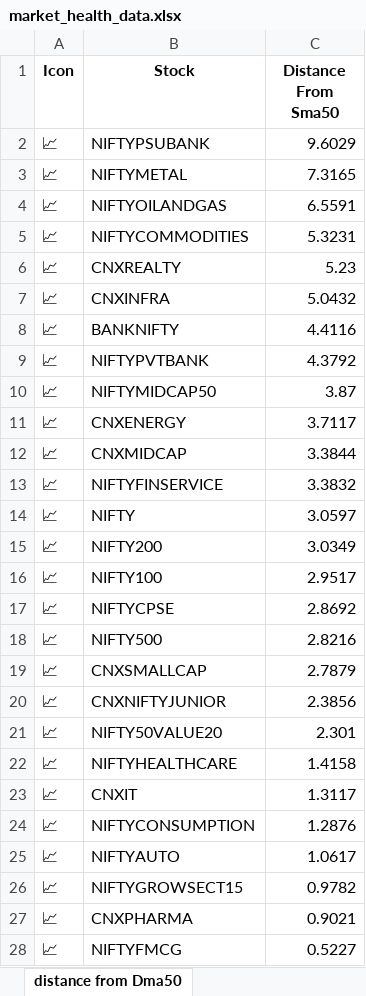
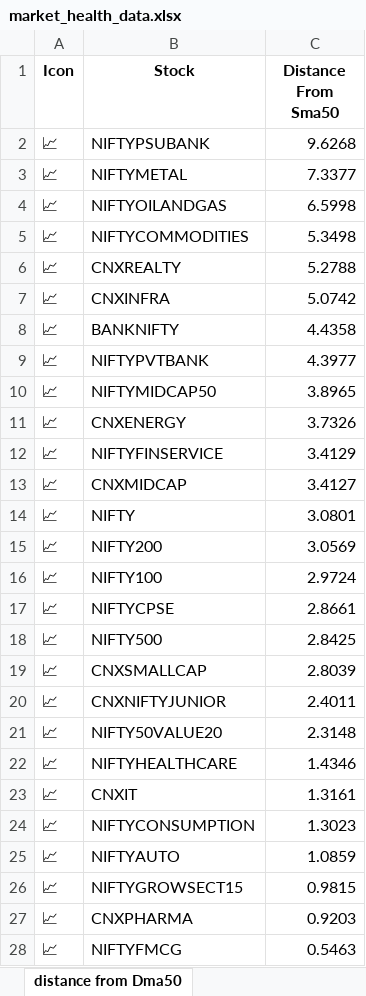
Before and after one commit to twyvernss/market-health-data, an Excel workbook: market_health_data.xlsx, sheet distance from Dma50, drawn as a sheet; only a part is shown; values as stored, in another font and other column widths than the file's, no borders; removed rows and columns are numbered as before the commit, all else as after; the diff covers the shown part only; the diff names each change by its address in the sheet, - before the commit and + after, or states it on an @@ line.

```diff
--- a/market_health_data.xlsx (sheet distance from Dma50)
+++ b/market_health_data.xlsx (sheet distance from Dma50)
-C2 (Distance From Sma50): 9.6029
+C2 (Distance From Sma50): 9.6268
-C3 (Distance From Sma50): 7.3165
+C3 (Distance From Sma50): 7.3377
-C4 (Distance From Sma50): 6.5591
+C4 (Distance From Sma50): 6.5998
-C5 (Distance From Sma50): 5.3231
+C5 (Distance From Sma50): 5.3498
-C6 (Distance From Sma50): 5.23
+C6 (Distance From Sma50): 5.2788
-C7 (Distance From Sma50): 5.0432
+C7 (Distance From Sma50): 5.0742
-C8 (Distance From Sma50): 4.4116
+C8 (Distance From Sma50): 4.4358
-C9 (Distance From Sma50): 4.3792
+C9 (Distance From Sma50): 4.3977
-C10 (Distance From Sma50): 3.87
+C10 (Distance From Sma50): 3.8965
-C11 (Distance From Sma50): 3.7117
+C11 (Distance From Sma50): 3.7326
-row 12: 📈 | CNXMIDCAP | 3.3844
-C12 (Distance From Sma50): 3.3832
+C12 (Distance From Sma50): 3.4129
+row 13: 📈 | CNXMIDCAP | 3.4127
-C14 (Distance From Sma50): 3.0597
+C14 (Distance From Sma50): 3.0801
-C15 (Distance From Sma50): 3.0349
+C15 (Distance From Sma50): 3.0569
-C16 (Distance From Sma50): 2.9517
+C16 (Distance From Sma50): 2.9724
-C17 (Distance From Sma50): 2.8692
+C17 (Distance From Sma50): 2.8661
-C18 (Distance From Sma50): 2.8216
+C18 (Distance From Sma50): 2.8425
-C19 (Distance From Sma50): 2.7879
+C19 (Distance From Sma50): 2.8039
-C20 (Distance From Sma50): 2.3856
+C20 (Distance From Sma50): 2.4011
-C21 (Distance From Sma50): 2.301
+C21 (Distance From Sma50): 2.3148
-C22 (Distance From Sma50): 1.4158
+C22 (Distance From Sma50): 1.4346
-C23 (Distance From Sma50): 1.3117
+C23 (Distance From Sma50): 1.3161
-C24 (Distance From Sma50): 1.2876
+C24 (Distance From Sma50): 1.3023
-C25 (Distance From Sma50): 1.0617
+C25 (Distance From Sma50): 1.0859
-C26 (Distance From Sma50): 0.9782
+C26 (Distance From Sma50): 0.9815
-C27 (Distance From Sma50): 0.9021
+C27 (Distance From Sma50): 0.9203
-C28 (Distance From Sma50): 0.5227
+C28 (Distance From Sma50): 0.5463
```
Also changed, not shown: 2 edited cells elsewhere in this sheet, sheet Top Gainers, sheet Top Losers, sheet 1 Month Performance, sheet Metadata.
